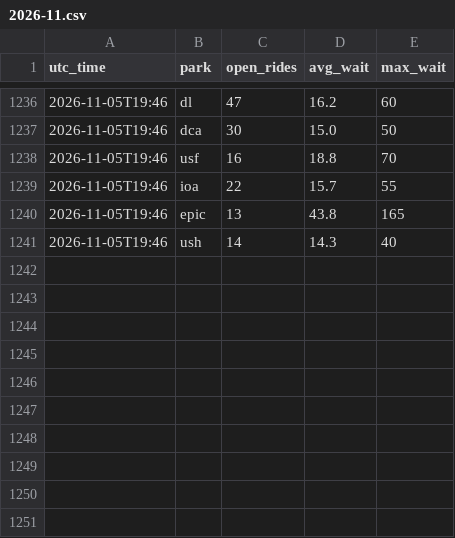
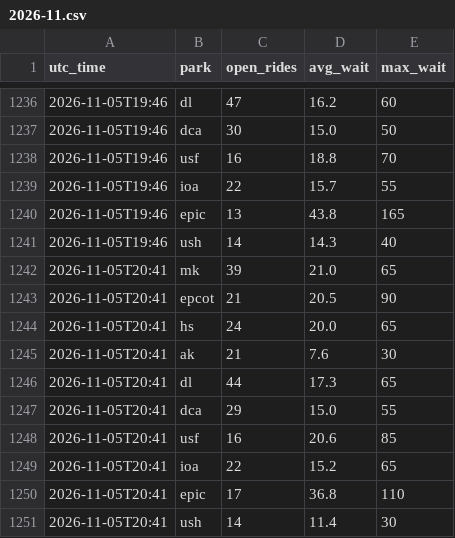
Before and after one commit to secondstarwishes/planning-tools, a CSV file: wait-times/data/history/2026-11.csv, drawn as a sheet; only a part is shown, gaps mark what is left out.

```diff
--- a/wait-times/data/history/2026-11.csv
+++ b/wait-times/data/history/2026-11.csv
@@ -1241 +1241,11 @@ utc_time,park,open_rides,avg_wait,max_wait
 2026-11-05T19:46,ush,14,14.3,40
+2026-11-05T20:41,mk,39,21.0,65
+2026-11-05T20:41,epcot,21,20.5,90
+2026-11-05T20:41,hs,24,20.0,65
+2026-11-05T20:41,ak,21,7.6,30
+2026-11-05T20:41,dl,44,17.3,65
+2026-11-05T20:41,dca,29,15.0,55
+2026-11-05T20:41,usf,16,20.6,85
+2026-11-05T20:41,ioa,22,15.2,65
+2026-11-05T20:41,epic,17,36.8,110
+2026-11-05T20:41,ush,14,11.4,30
```
Also changed, not shown: 1 other file.
